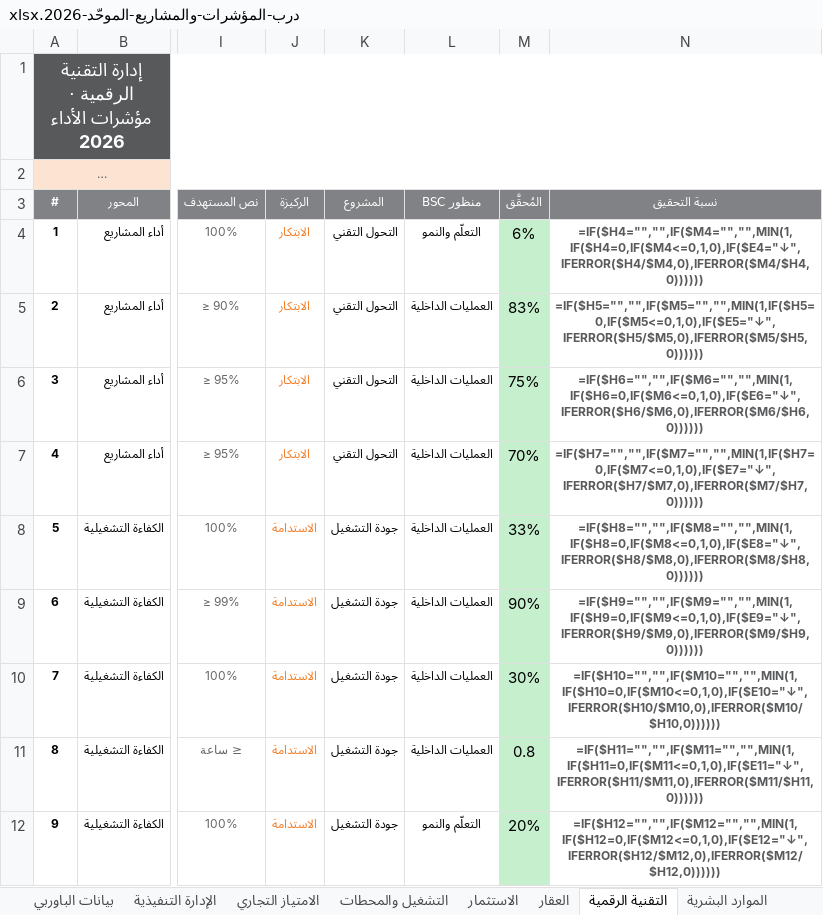
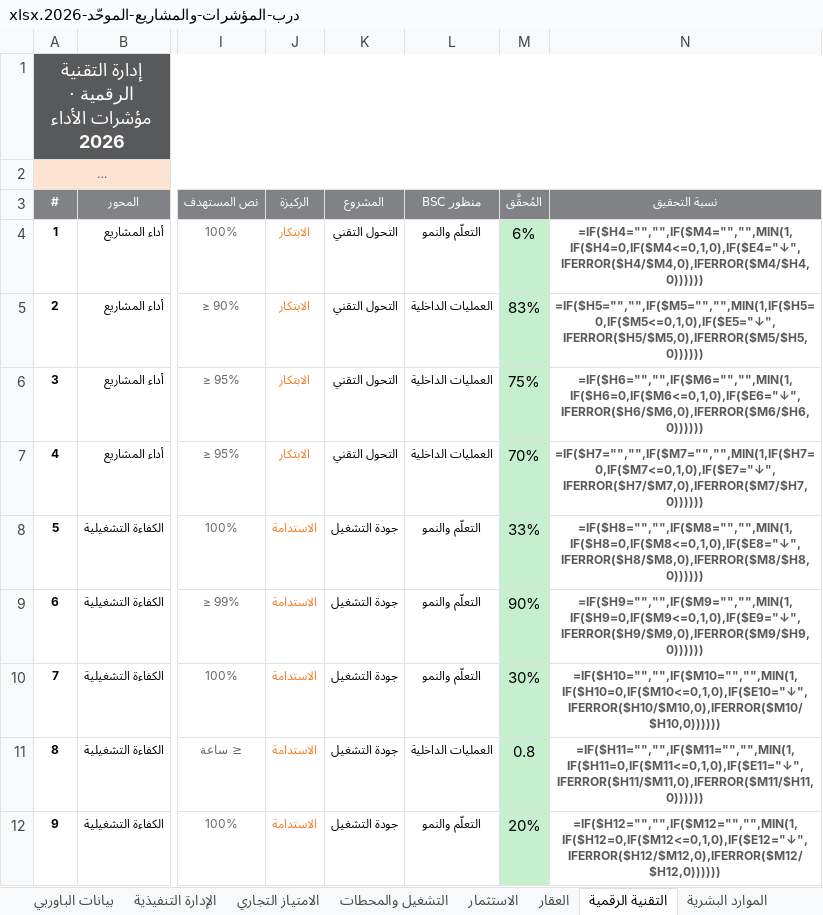
Before and after one commit to darbstations/khadija, an Excel workbook: درب-المؤشرات-والمشاريع-الموحّد-2026.xlsx, sheet التقنية الرقمية, drawn as a sheet; only a part is shown, gaps mark what is left out; long unchanged cells end in …; values as stored, in another font and other column widths than the file's, no borders; formulas without a stored value are shown as written; the diff names each change by its address in the sheet, - before the commit and + after, or states it on an @@ line.

```diff
--- a/درب-المؤشرات-والمشاريع-الموحّد-2026.xlsx (sheet التقنية الرقمية)
+++ b/درب-المؤشرات-والمشاريع-الموحّد-2026.xlsx (sheet التقنية الرقمية)
-L8:L10 (منظور BSC): العمليات الداخلية
+L8:L10 (منظور BSC): التعلّم والنمو
```
Also changed, not shown: sheet بيانات الباوربي, sheet بطاقة تعريف المؤشرات, sheet الامتياز التجاري, sheet مراجعة وحوكمة المؤشرات, sheet الاستراتيجية والمستهدفات, sheet اللوحة الموجزة, 6 more sheets, hidden cells, 3 other files.
